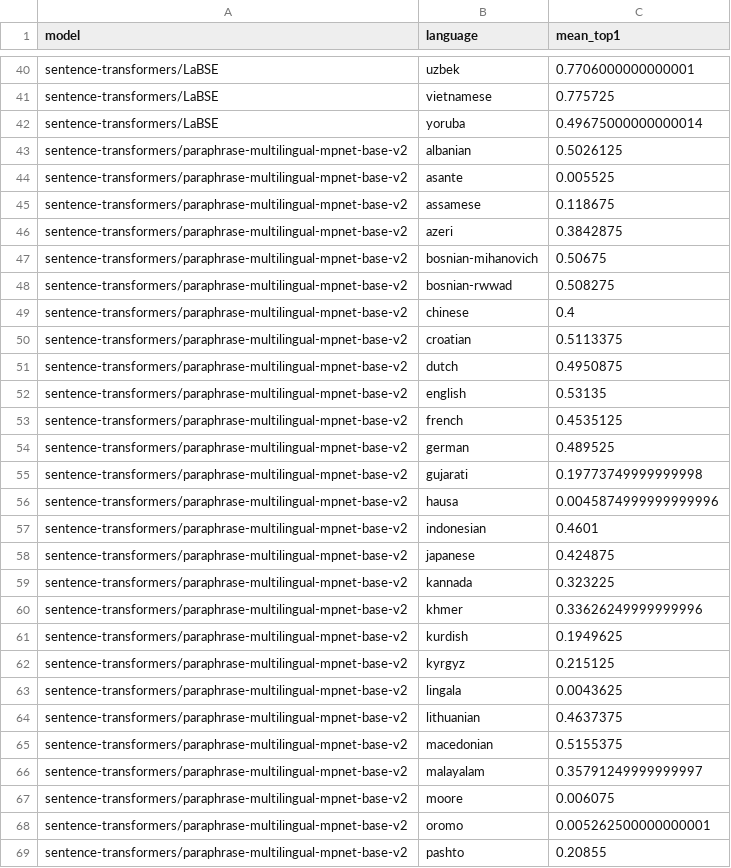
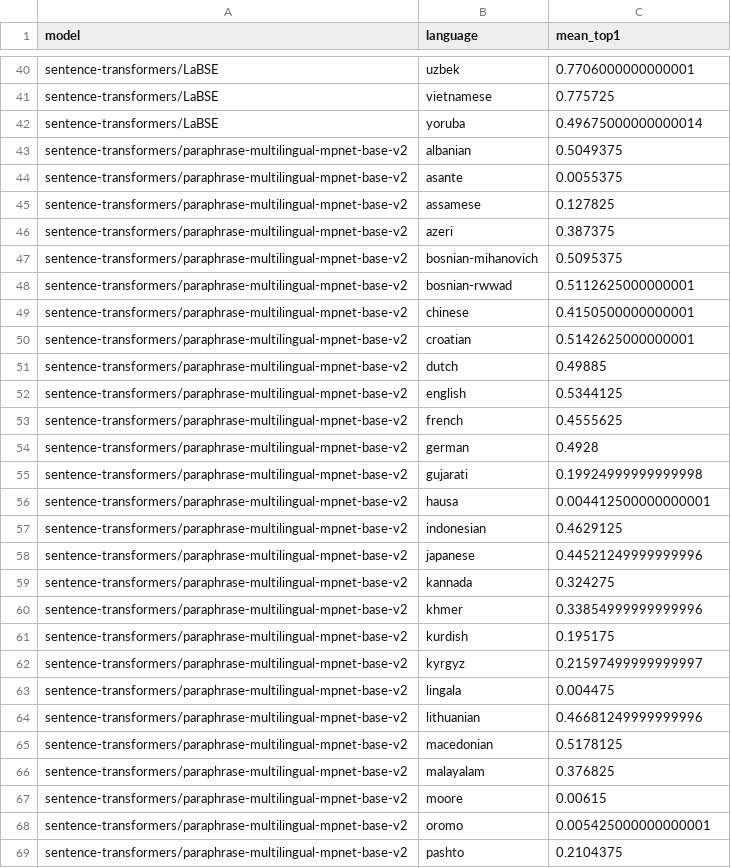
Before and after one commit to HendSuliman/two-axes-multilingual-inequity, a CSV file: results/retrieval_per_language.csv, drawn as a sheet; only a part is shown, gaps mark what is left out; the diff covers the shown part only.

```diff
--- a/results/retrieval_per_language.csv
+++ b/results/retrieval_per_language.csv
@@ -42,28 +42,28 @@ sentence-transformers/LaBSE,vietnamese,0.775725
 sentence-transformers/LaBSE,yoruba,0.49675000000000014
-sentence-transformers/paraphrase-multilingual-mpnet-base-v2,albanian,0.5026125
-sentence-transformers/paraphrase-multilingual-mpnet-base-v2,asante,0.005525
-sentence-transformers/paraphrase-multilingual-mpnet-base-v2,assamese,0.118675
-sentence-transformers/paraphrase-multilingual-mpnet-base-v2,azeri,0.3842875
-sentence-transformers/paraphrase-multilingual-mpnet-base-v2,bosnian-mihanovich,0.50675
-sentence-transformers/paraphrase-multilingual-mpnet-base-v2,bosnian-rwwad,0.508275
-sentence-transformers/paraphrase-multilingual-mpnet-base-v2,chinese,0.4
-sentence-transformers/paraphrase-multilingual-mpnet-base-v2,croatian,0.5113375
-sentence-transformers/paraphrase-multilingual-mpnet-base-v2,dutch,0.4950875
-sentence-transformers/paraphrase-multilingual-mpnet-base-v2,english,0.53135
-sentence-transformers/paraphrase-multilingual-mpnet-base-v2,french,0.4535125
-sentence-transformers/paraphrase-multilingual-mpnet-base-v2,german,0.489525
-sentence-transformers/paraphrase-multilingual-mpnet-base-v2,gujarati,0.19773749999999998
-sentence-transformers/paraphrase-multilingual-mpnet-base-v2,hausa,0.0045874999999999996
-sentence-transformers/paraphrase-multilingual-mpnet-base-v2,indonesian,0.4601
-sentence-transformers/paraphrase-multilingual-mpnet-base-v2,japanese,0.424875
-sentence-transformers/paraphrase-multilingual-mpnet-base-v2,kannada,0.323225
-sentence-transformers/paraphrase-multilingual-mpnet-base-v2,khmer,0.33626249999999996
-sentence-transformers/paraphrase-multilingual-mpnet-base-v2,kurdish,0.1949625
-sentence-transformers/paraphrase-multilingual-mpnet-base-v2,kyrgyz,0.215125
-sentence-transformers/paraphrase-multilingual-mpnet-base-v2,lingala,0.0043625
-sentence-transformers/paraphrase-multilingual-mpnet-base-v2,lithuanian,0.4637375
-sentence-transformers/paraphrase-multilingual-mpnet-base-v2,macedonian,0.5155375
-sentence-transformers/paraphrase-multilingual-mpnet-base-v2,malayalam,0.35791249999999997
-sentence-transformers/paraphrase-multilingual-mpnet-base-v2,moore,0.006075
-sentence-transformers/paraphrase-multilingual-mpnet-base-v2,oromo,0.005262500000000001
-sentence-transformers/paraphrase-multilingual-mpnet-base-v2,pashto,0.20855
+sentence-transformers/paraphrase-multilingual-mpnet-base-v2,albanian,0.5049375
+sentence-transformers/paraphrase-multilingual-mpnet-base-v2,asante,0.0055375
+sentence-transformers/paraphrase-multilingual-mpnet-base-v2,assamese,0.127825
+sentence-transformers/paraphrase-multilingual-mpnet-base-v2,azeri,0.387375
+sentence-transformers/paraphrase-multilingual-mpnet-base-v2,bosnian-mihanovich,0.5095375
+sentence-transformers/paraphrase-multilingual-mpnet-base-v2,bosnian-rwwad,0.5112625000000001
+sentence-transformers/paraphrase-multilingual-mpnet-base-v2,chinese,0.4150500000000001
+sentence-transformers/paraphrase-multilingual-mpnet-base-v2,croatian,0.5142625000000001
+sentence-transformers/paraphrase-multilingual-mpnet-base-v2,dutch,0.49885
+sentence-transformers/paraphrase-multilingual-mpnet-base-v2,english,0.5344125
+sentence-transformers/paraphrase-multilingual-mpnet-base-v2,french,0.4555625
+sentence-transformers/paraphrase-multilingual-mpnet-base-v2,german,0.4928
+sentence-transformers/paraphrase-multilingual-mpnet-base-v2,gujarati,0.19924999999999998
+sentence-transformers/paraphrase-multilingual-mpnet-base-v2,hausa,0.004412500000000001
+sentence-transformers/paraphrase-multilingual-mpnet-base-v2,indonesian,0.4629125
+sentence-transformers/paraphrase-multilingual-mpnet-base-v2,japanese,0.44521249999999996
+sentence-transformers/paraphrase-multilingual-mpnet-base-v2,kannada,0.324275
+sentence-transformers/paraphrase-multilingual-mpnet-base-v2,khmer,0.33854999999999996
+sentence-transformers/paraphrase-multilingual-mpnet-base-v2,kurdish,0.195175
+sentence-transformers/paraphrase-multilingual-mpnet-base-v2,kyrgyz,0.21597499999999997
+sentence-transformers/paraphrase-multilingual-mpnet-base-v2,lingala,0.004475
+sentence-transformers/paraphrase-multilingual-mpnet-base-v2,lithuanian,0.46681249999999996
+sentence-transformers/paraphrase-multilingual-mpnet-base-v2,macedonian,0.5178125
+sentence-transformers/paraphrase-multilingual-mpnet-base-v2,malayalam,0.376825
+sentence-transformers/paraphrase-multilingual-mpnet-base-v2,moore,0.00615
+sentence-transformers/paraphrase-multilingual-mpnet-base-v2,oromo,0.005425000000000001
+sentence-transformers/paraphrase-multilingual-mpnet-base-v2,pashto,0.2104375
```
Also changed, not shown: 96 edited cells elsewhere in this file, results/corpus_engpaired_retrieval.csv, results/flores_vs_corpus_summary.csv, 9 other files.
